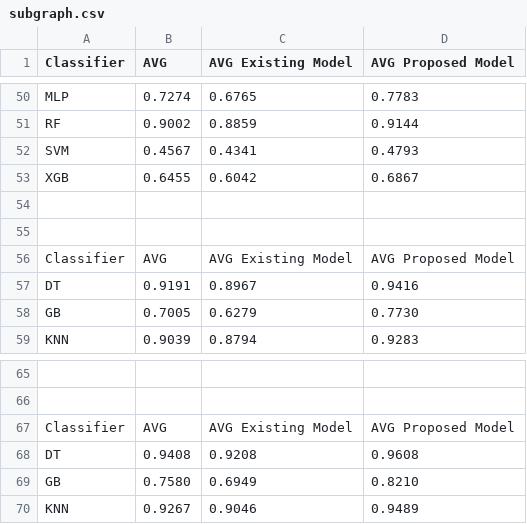
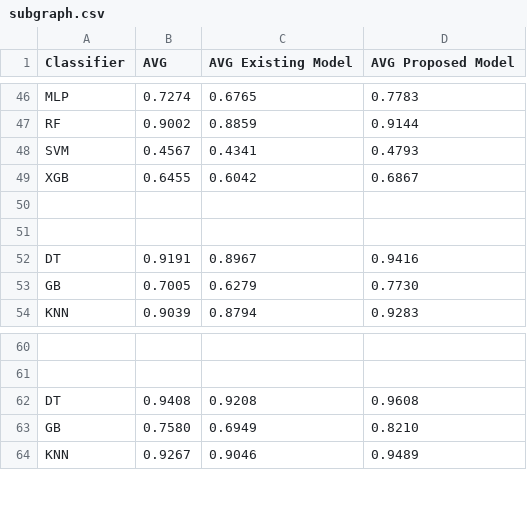
Before and after one commit to shahriariit/opendataset, a CSV file: subgraph.csv, drawn as a sheet; only a part is shown, gaps mark what is left out; the diff covers the shown part only; the diff names each change by its address in the sheet, - before the commit and + after, or states it on an @@ line.

```diff
--- a/subgraph.csv
+++ b/subgraph.csv
-row 56: Classifier | AVG | AVG Existing Model | AVG Proposed Model
-row 67: Classifier | AVG | AVG Existing Model | AVG Proposed Model
```
Also changed, not shown: 7 removed rows elsewhere in this file.
